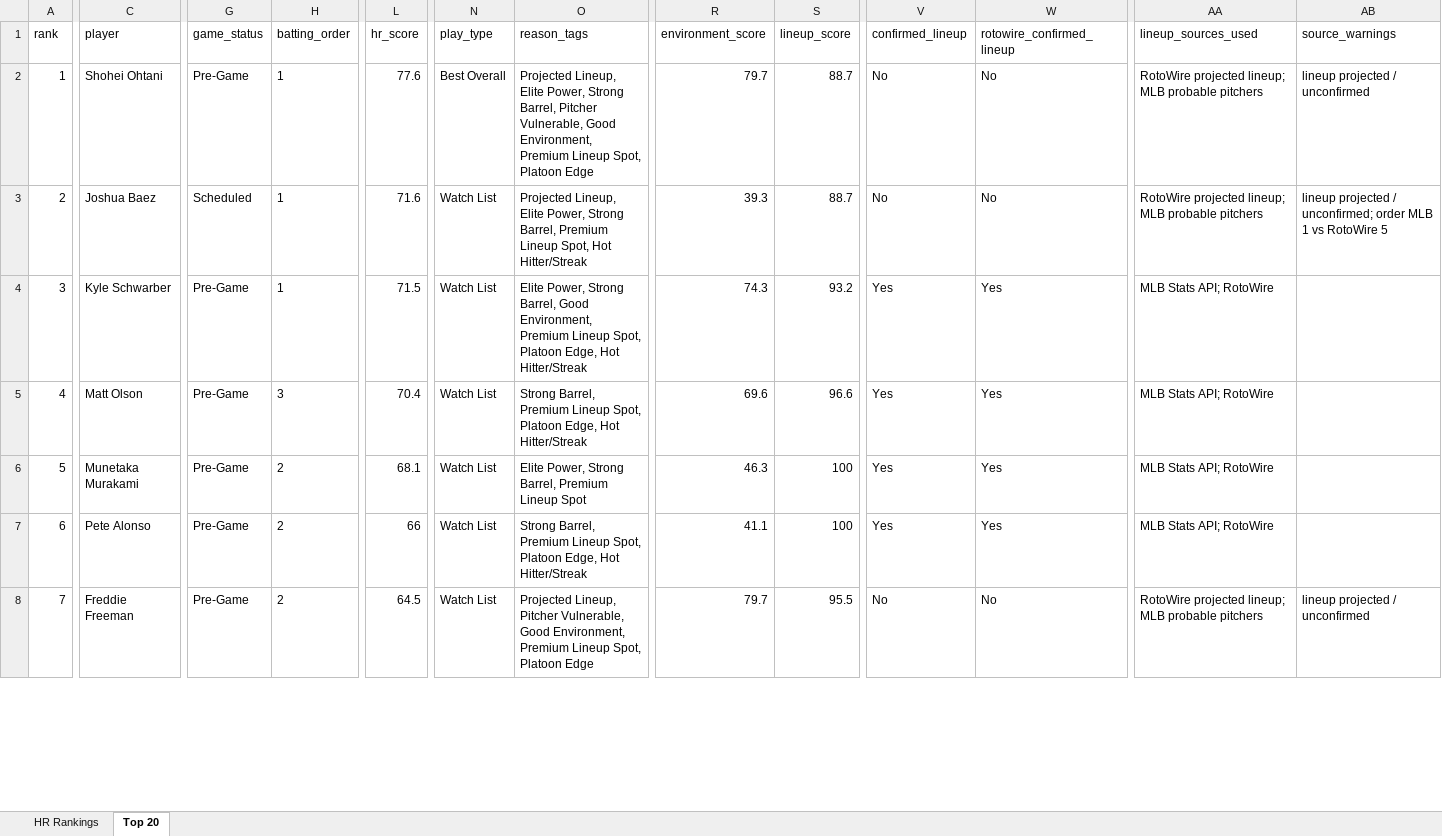
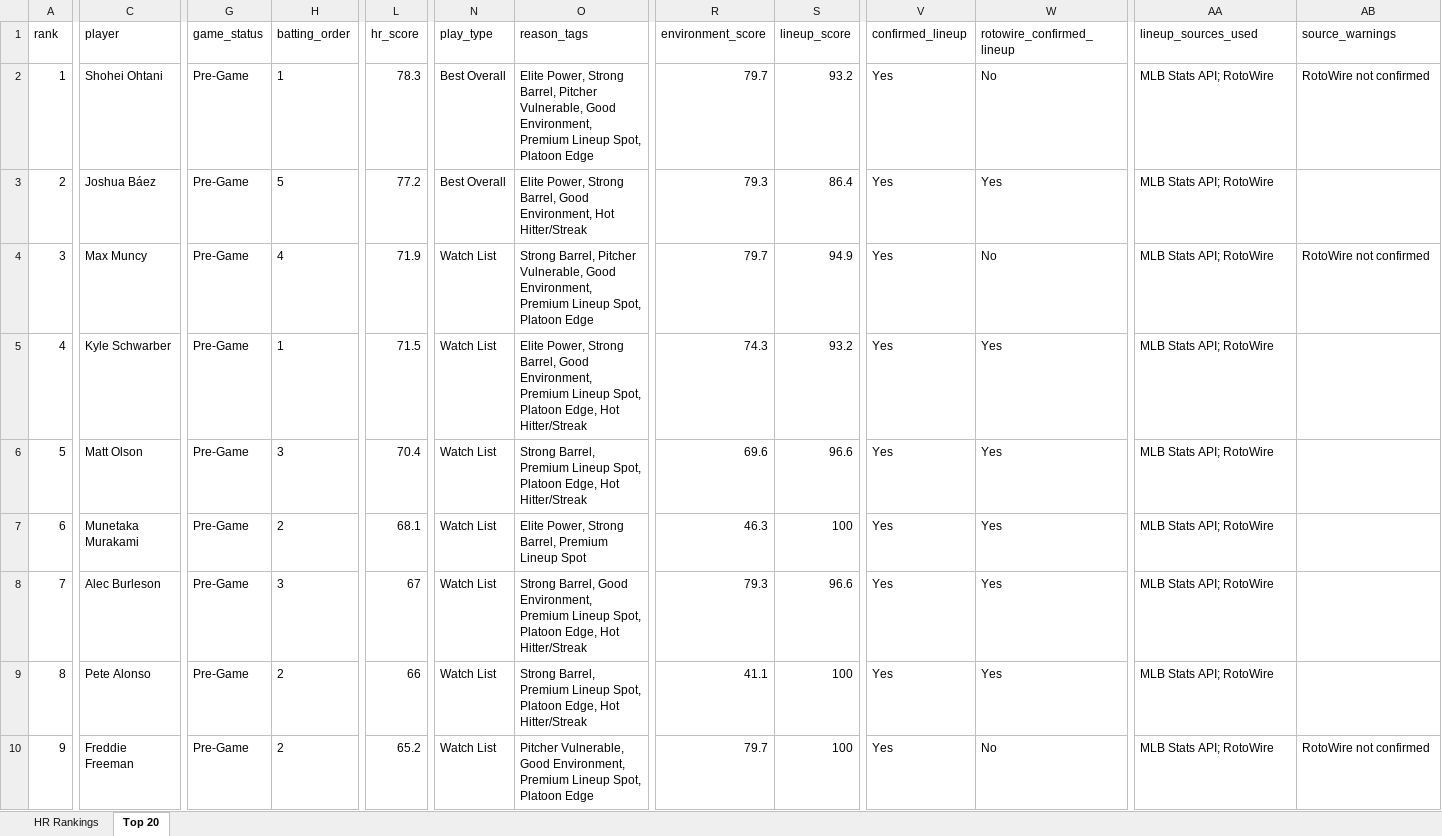
Before and after one commit to etbell28/barreliq, an Excel workbook: outputs/daily/hr_rankings_2026-08-17_remaining.xlsx, sheet Top 20, drawn as a sheet; only a part is shown, gaps mark what is left out; values as stored, in another font and other column widths than the file's, no borders; addresses are those after the commit; rows hold the shown columns only; the diff covers the shown part only; the diff names each change by its address in the sheet, - before the commit and + after, or states it on an @@ line.

```diff
--- a/outputs/daily/hr_rankings_2026-08-17_remaining.xlsx (sheet Top 20)
+++ b/outputs/daily/hr_rankings_2026-08-17_remaining.xlsx (sheet Top 20)
-L2 (hr_score): 77.6
+L2 (hr_score): 78.3
-O2 (reason_tags): Projected Lineup, Elite Power,…
+O2 (reason_tags): Elite Power,…
-S2 (lineup_score): 88.7
+S2 (lineup_score): 93.2
-V2:V3 (confirmed_lineup): No
+V2:V3 (confirmed_lineup): Yes
-AA2:AA3 (lineup_sources_used): RotoWire projected lineup; MLB probable pitchers
+AA2:AA3 (lineup_sources_used): MLB Stats API; RotoWire
-AB2 (source_warnings): lineup projected / unconfirmed
+AB2 (source_warnings): RotoWire not confirmed
-C3 (player): Joshua Baez
+C3 (player): Joshua Báez
-G3 (game_status): Scheduled
+G3 (game_status): Pre-Game
-H3 (batting_order): 1
+H3 (batting_order): 5
-L3 (hr_score): 71.6
+L3 (hr_score): 77.2
-N3 (play_type): Watch List
+N3 (play_type): Best Overall
-O3 (reason_tags): Projected Lineup, Elite Power, Strong Barrel, Premium Lineup Spot, Hot Hitter/Streak
+O3 (reason_tags): Elite Power, Strong Barrel, Good Environment, Hot Hitter/Streak
-R3 (environment_score): 39.3
+R3 (environment_score): 79.3
-S3 (lineup_score): 88.7
+S3 (lineup_score): 86.4
-W3 (rotowire_confirmed_lineup): No
+W3 (rotowire_confirmed_lineup): Yes
-AB3 (source_warnings): lineup projected / unconfirmed; order MLB 1 vs RotoWire 5
+AB3 (source_warnings): (empty)
+row 4: 3 | Max Muncy | Pre-Game | 4 | 71.9 | Watch List | Strong Barrel, Pitcher Vulnerable, Good Environment, Premium Lineup Spot, Platoon Edge | 79.7 | 94.9 | Yes | No | MLB Stats API; RotoWire | RotoWire not confirmed
-A5 (rank): 3
+A5 (rank): 4
-A6 (rank): 4
+A6 (rank): 5
-A7 (rank): 5
+A7 (rank): 6
+row 8: 7 | Alec Burleson | Pre-Game | 3 | 67 | Watch List | Strong Barrel, Good Environment, Premium Lineup Spot, Platoon Edge, Hot Hitter/Streak | 79.3 | 96.6 | Yes | Yes | MLB Stats API; RotoWire
-A9 (rank): 6
+A9 (rank): 8
-A10 (rank): 7
+A10 (rank): 9
-L10 (hr_score): 64.5
+L10 (hr_score): 65.2
-O10 (reason_tags): Projected Lineup, Pitcher Vulnerable,…
+O10 (reason_tags): Pitcher Vulnerable,…
-S10 (lineup_score): 95.5
+S10 (lineup_score): 100
-V10 (confirmed_lineup): No
+V10 (confirmed_lineup): Yes
-AA10 (lineup_sources_used): RotoWire projected lineup; MLB probable pitchers
+AA10 (lineup_sources_used): MLB Stats API; RotoWire
-AB10 (source_warnings): lineup projected / unconfirmed
+AB10 (source_warnings): RotoWire not confirmed
```
Also changed, not shown: 1 added row, 3 removed rows and 24 edited cells elsewhere in this sheet, sheet HR Rankings, outputs/daily/hr_rankings_2026-08-17.xlsx, outputs/hr_rankings.xlsx, 13 other files.
